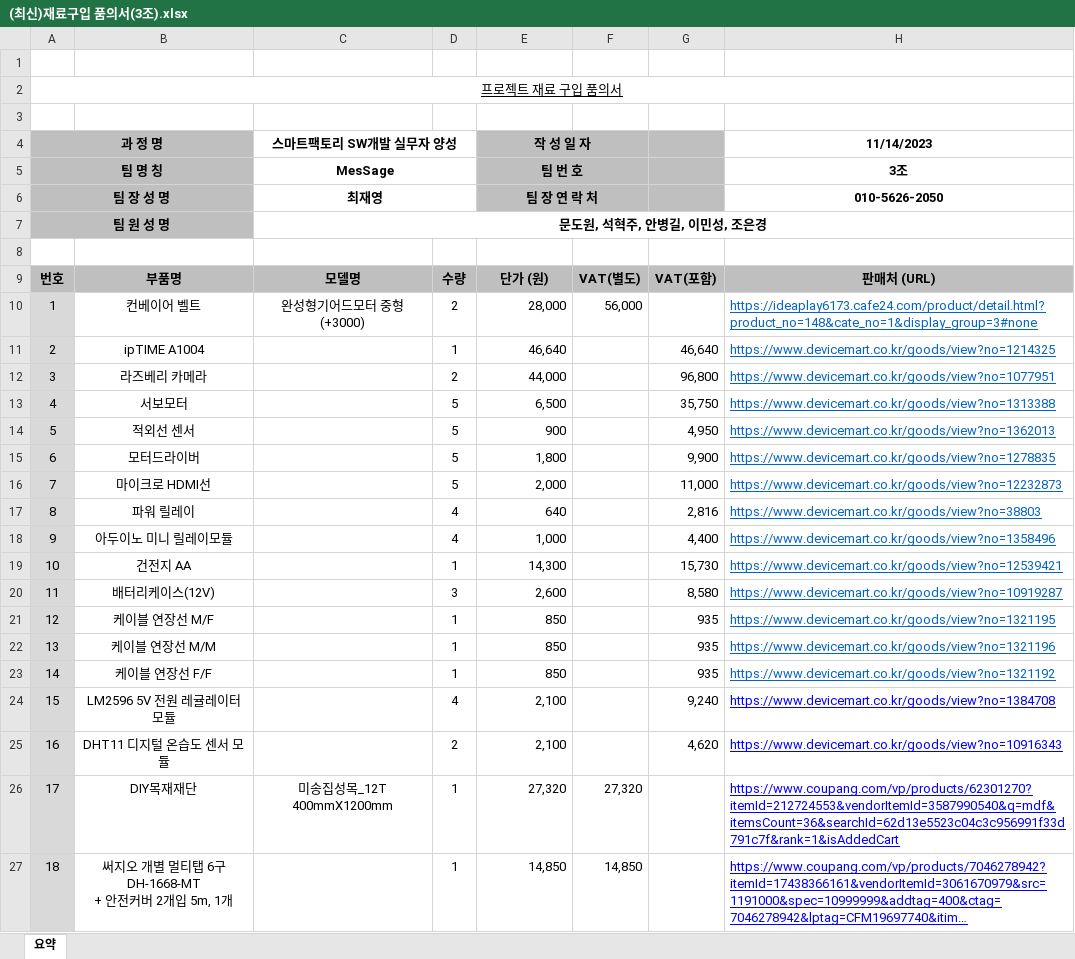
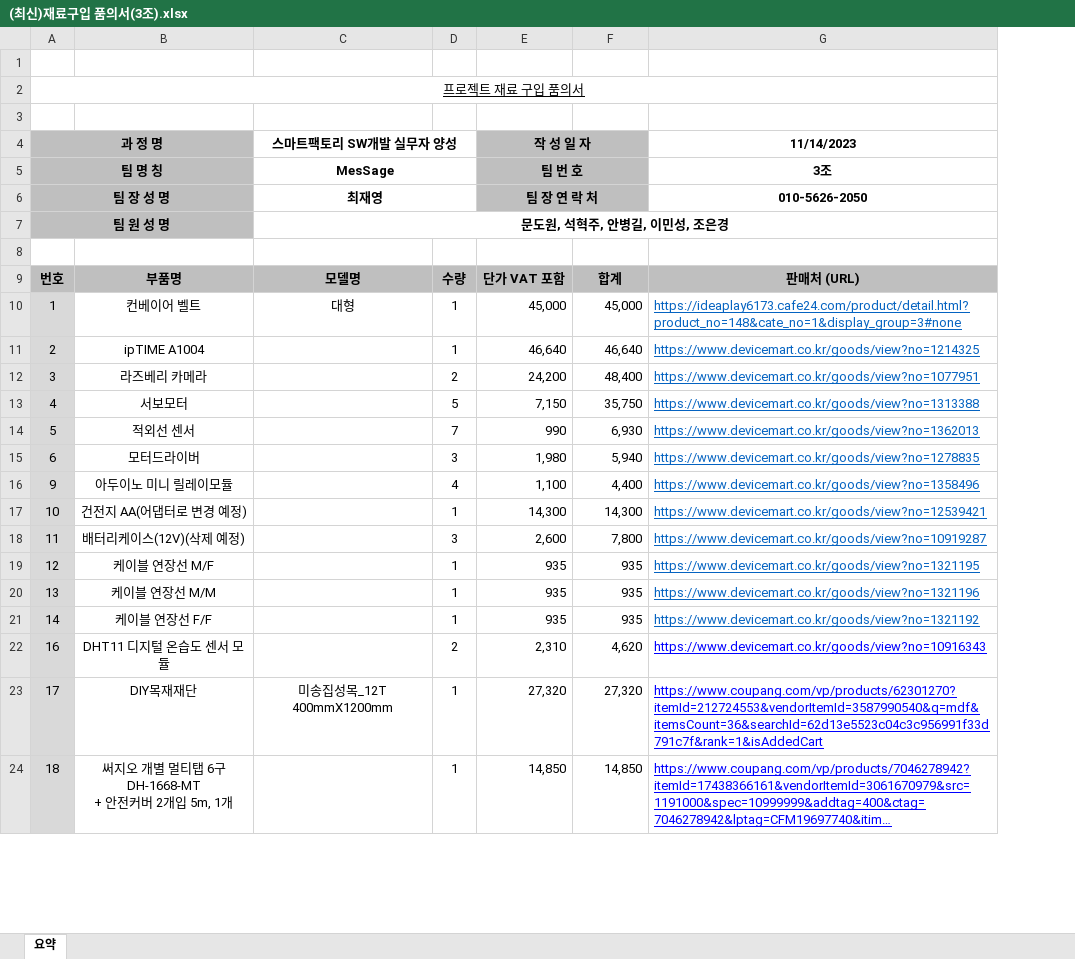
Before and after one commit to ANU-SmartFactory2023/doc, an Excel workbook: 부품견적서/(최신)재료구입 품의서(3조).xlsx, sheet 요약, drawn as a sheet; only a part is shown; long unchanged cells end in …; values as stored, in another font and other column widths than the file's, no borders; removed rows and columns are numbered as before the commit, all else as after; the diff covers the shown part only; the diff names each change by its address in the sheet, - before the commit and + after, or states it on an @@ line.

```diff
--- a/부품견적서/(최신)재료구입 품의서(3조).xlsx (sheet 요약)
+++ b/부품견적서/(최신)재료구입 품의서(3조).xlsx (sheet 요약)
-column F, rows 9-10: VAT(별도) | 56,000; rows 26-27: 27,320 | 14,850
-E4:F4 merged
+E4:F4 merged
-E5:F5 merged
+E5:F5 merged
-E6:F6 merged
+E6:F6 merged
-E9 (작 성 일 자): 단가 (원)
+E9 (작 성 일 자): 단가 VAT 포함
-F9: VAT(포함)
+F9: 합계
-C10 (스마트팩토리 SW개발 실무자 양성): 완성형기어드모터 중형(+3000)
+C10 (스마트팩토리 SW개발 실무자 양성): 대형
-D10: 2
+D10: 1
-E10 (작 성 일 자): 28,000
+E10 (작 성 일 자): 45,000
-F10: (empty)
+F10: 45,000
-E12 (작 성 일 자): 44,000
+E12 (작 성 일 자): 24,200
-F12: 96,800
+F12: 48,400
-E13 (작 성 일 자): 6,500
+E13 (작 성 일 자): 7,150
-D14: 5
+D14: 7
-E14 (작 성 일 자): 900
+E14 (작 성 일 자): 990
-F14: 4,950
+F14: 6,930
-D15: 5
+D15: 3
-E15 (작 성 일 자): 1,800
+E15 (작 성 일 자): 1,980
-F15: 9,900
+F15: 5,940
-row 16: 7 | 마이크로 HDMI선 |  | 5 | 2,000 |  | 11,000 | https://www.devicemart.co.kr/goods/view?no=12232873
-row 17: 8 | 파워 릴레이 |  | 4 | 640 |  | 2,816 | https://www.devicemart.co.kr/goods/view?no=38803
-E16 (작 성 일 자): 1,000
+E16 (작 성 일 자): 1,100
-B17: 건전지 AA
+B17: 건전지 AA(어댑터로 변경 예정)
-F17: 15,730
+F17: 14,300
-B18: 배터리케이스(12V)
+B18: 배터리케이스(12V)(삭제 예정)
-F18: 8,580
+F18: 7,800
-E19:E21 (작 성 일 자): 850
+E19:E21 (작 성 일 자): 935
-row 24: 15 | LM2596 5V 전원 레귤레이터 모듈 |  | 4 | 2,100 |  | 9,240 | https://www.devicemart.co.kr/goods/view?no=1384708
-E22 (작 성 일 자): 2,100
+E22 (작 성 일 자): 2,310
-F23: (empty)
+F23: 27,320
-F24: (empty)
+F24: 14,850
```
Also changed, not shown: 4 added rows, 3 removed rows and 6 edited cells elsewhere in this sheet, formulas that keep their value, 참고 자료/01. 프로젝트 설계/03. 일정/XLGantt_v2.1.0_20181014_Release_KOR.xlsm.
